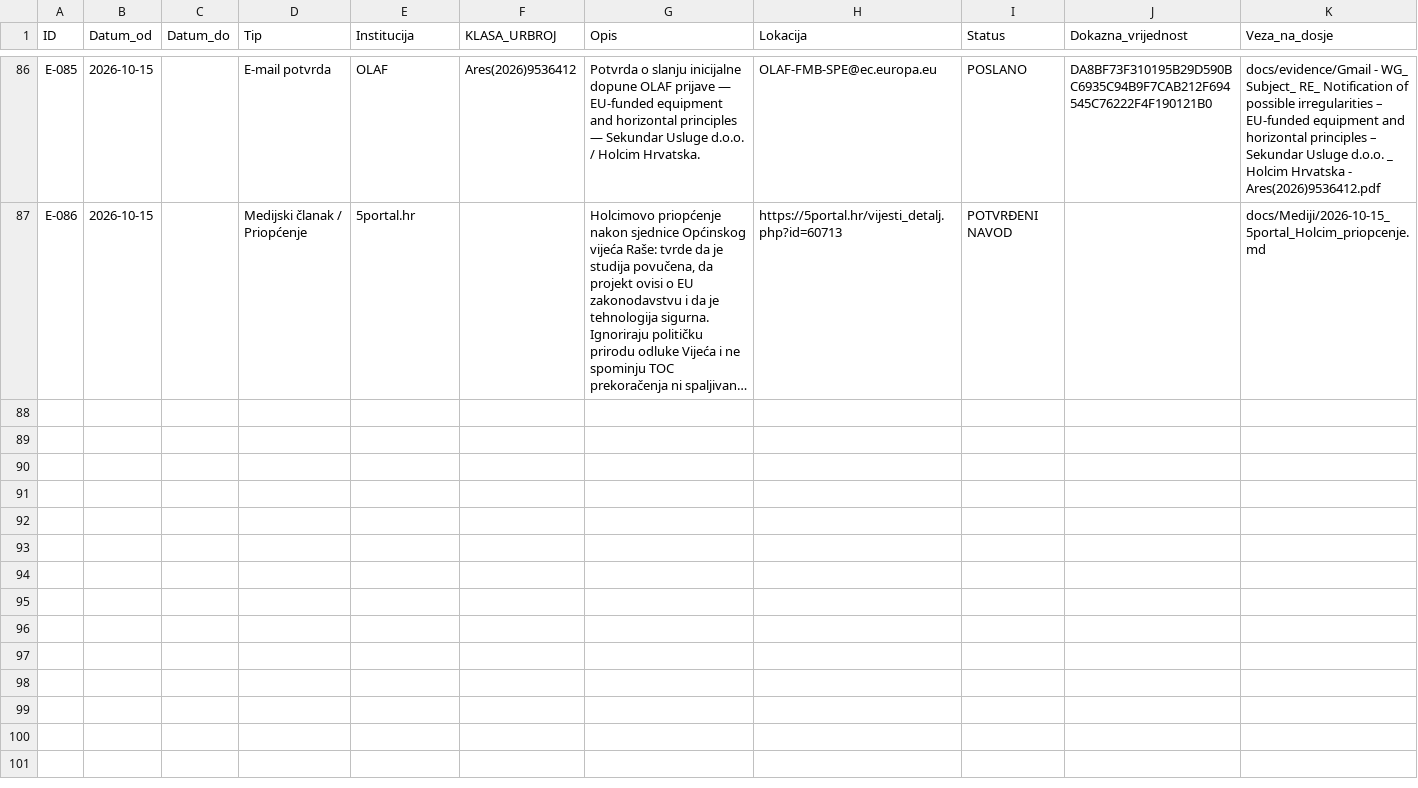
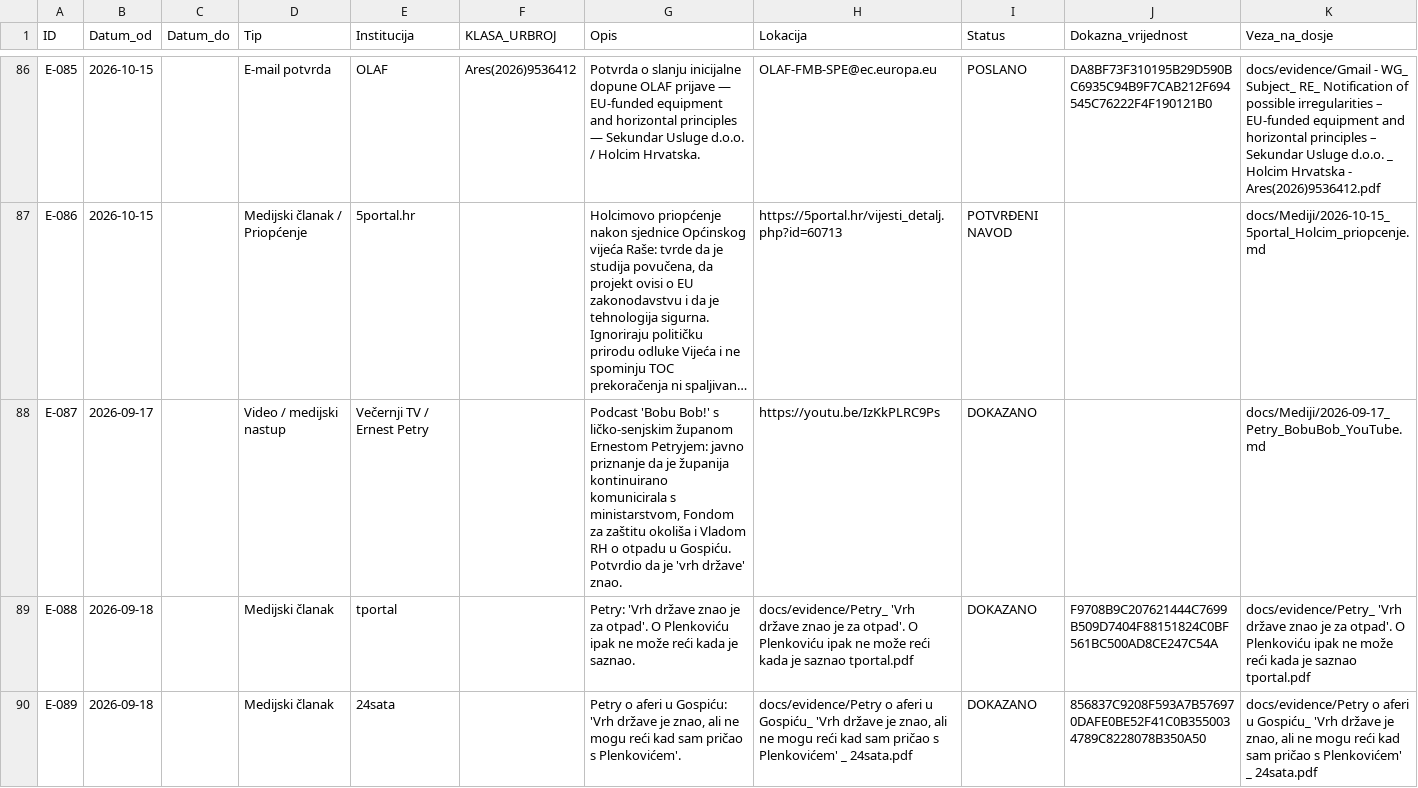
Before and after one commit to Zeljk018Bratic/dosje-koromacno, a CSV file: docs/evidence/Evidence_Matrix_CANON_v2.csv, drawn as a sheet; only a part is shown, gaps mark what is left out; long unchanged cells end in …; the diff names each change by its address in the sheet, - before the commit and + after, or states it on an @@ line.

Commit message:
Add new evidence entries to Evidence Matrix

```diff
--- a/docs/evidence/Evidence_Matrix_CANON_v2.csv
+++ b/docs/evidence/Evidence_Matrix_CANON_v2.csv
+row 88: E-087 | 2026-09-17 |  | Video / medijski nastup | Večernji TV / Ernest Petry |  | Podcast 'Bobu Bob!' s ličko-senjskim županom Ernestom Petryjem: javno priznanje da je županija kontinuirano komunicirala s ministarstvom, Fondom za zaštitu okoliša i Vladom RH o otpadu u Gospiću. Potvrdio da je 'vrh države' znao. | https://youtu.be/IzKkPLRC9Ps | DOKAZANO |  | docs/Mediji/2026-09-17_Petry_BobuBob_YouTube.md
+row 89: E-088 | 2026-09-18 |  | Medijski članak | tportal |  | Petry: 'Vrh države znao je za otpad'. O Plenkoviću ipak ne može reći kada je saznao. | docs/evidence/Petry_ 'Vrh države znao je za otpad'. O Plenkoviću ipak ne može reći kada je saznao tportal.pdf | DOKAZANO | F9708B9C207621444C7699B509D7404F88151824C0BF561BC500AD8CE247C54A | docs/evidence/Petry_ 'Vrh države znao je za otpad'. O Plenkoviću ipak ne može reći kada je saznao tportal.pdf
+row 90: E-089 | 2026-09-18 |  | Medijski članak | 24sata |  | Petry o aferi u Gospiću: 'Vrh države je znao, ali ne mogu reći kad sam pričao s Plenkovićem'. | docs/evidence/Petry o aferi u Gospiću_ 'Vrh države je znao, ali ne mogu reći kad sam pričao s Plenkovićem' _ 24sata.pdf | DOKAZANO | 856837C9208F593A7B576970DAFE0BE52F41C0B3550034789C8228078B350A50 | docs/evidence/Petry o aferi u Gospiću_ 'Vrh države je znao, ali ne mogu reći kad sam pričao s Plenkovićem' _ 24sata.pdf
```
